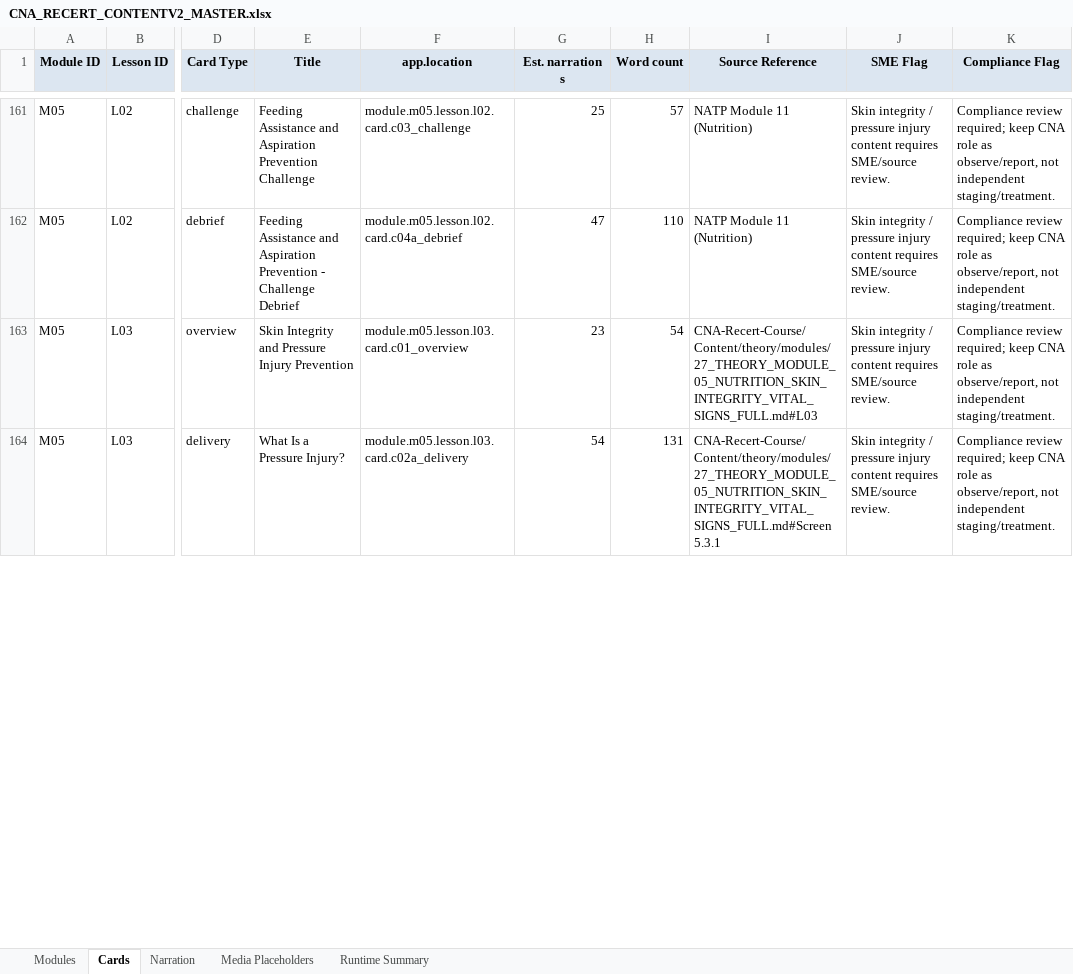
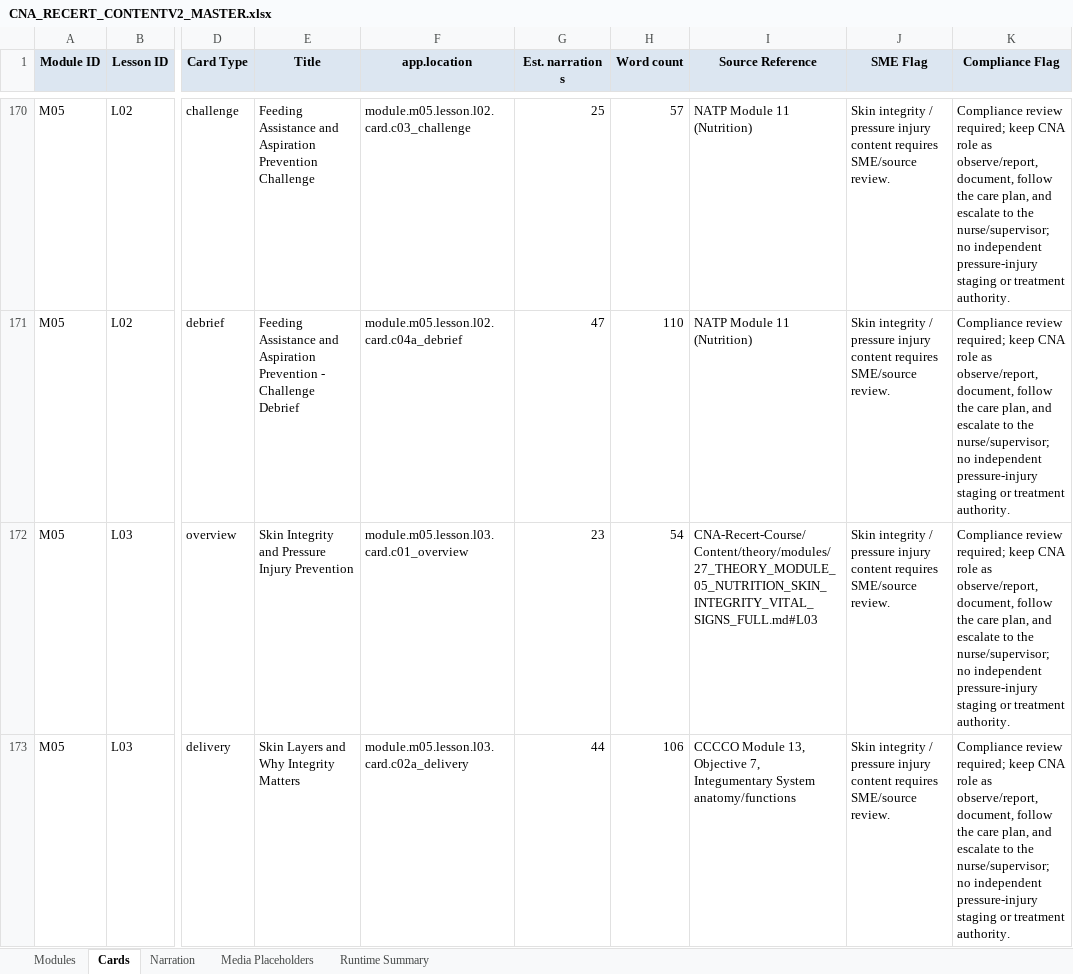
Before and after one commit to robertp-max/CNA_Recertification_Theory_Clinical_Support, an Excel workbook: CNA-Recert-Course/ContentV2/xlsx/CNA_RECERT_CONTENTV2_MASTER.xlsx, sheet Cards, drawn as a sheet; only a part is shown, gaps mark what is left out; values as stored, in another font and other column widths than the file's, no borders; addresses are those after the commit; the diff covers the shown part only; the diff names each change by its address in the sheet, - before the commit and + after, or states it on an @@ line.

```diff
--- a/CNA-Recert-Course/ContentV2/xlsx/CNA_RECERT_CONTENTV2_MASTER.xlsx (sheet Cards)
+++ b/CNA-Recert-Course/ContentV2/xlsx/CNA_RECERT_CONTENTV2_MASTER.xlsx (sheet Cards)
-K170:K173 (Compliance Flag): …as observe/report, not independent staging/treatment.
+K170:K173 (Compliance Flag): …as observe/report, document, follow the care plan, and escalate to the nurse/supervisor; no independent pressure-injury staging or treatment authority.
-E173 (Title): What Is a Pressure Injury?
+E173 (Title): Skin Layers and Why Integrity Matters
-G173 (Est. narration s): 54
+G173 (Est. narration s): 44
-H173 (Word count): 131
+H173 (Word count): 106
-I173 (Source Reference): CNA-Recert-Course/Content/theory/modules/27_THEORY_MODULE_05_NUTRITION_SKIN_INTEGRITY_VITAL_SIGNS_FULL.md#Screen 5.3.1
+I173 (Source Reference): CCCCO Module 13, Objective 7, Integumentary System anatomy/functions
```
Also changed, not shown: 17 added rows and 103 edited cells elsewhere in this sheet, sheet Narration, sheet Media Placeholders, sheet Runtime Summary, sheet Modules, 22 other files.
